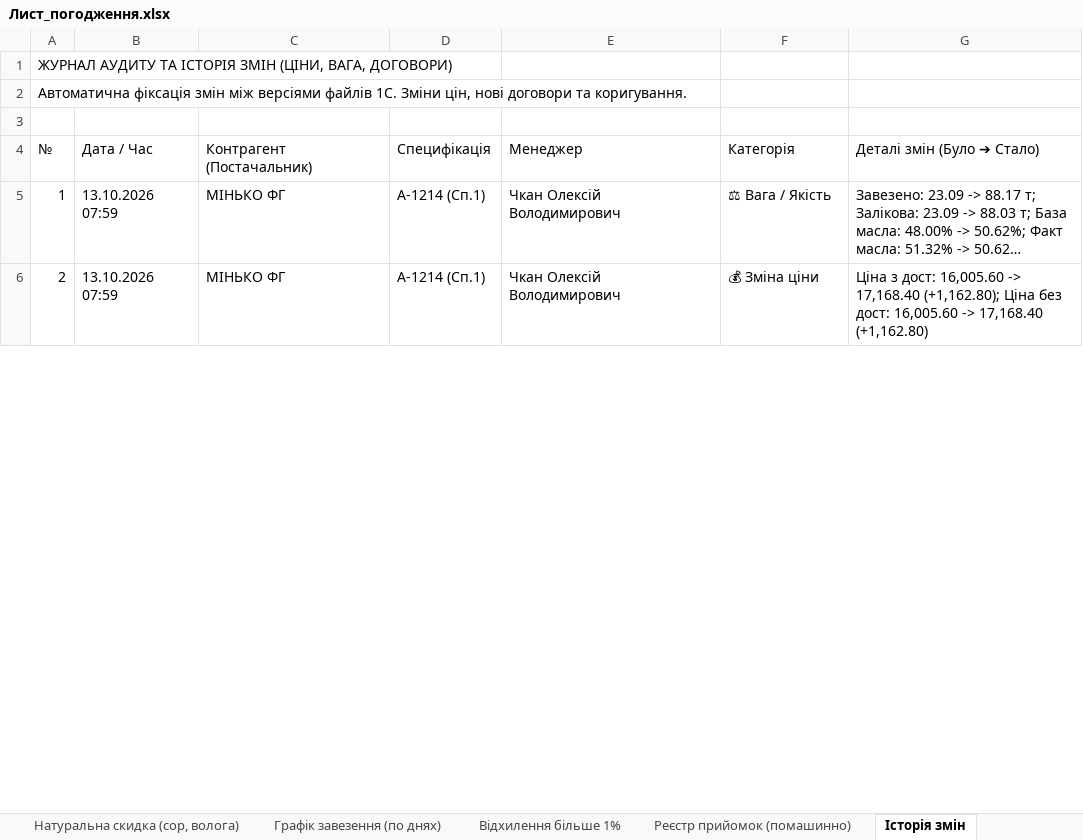
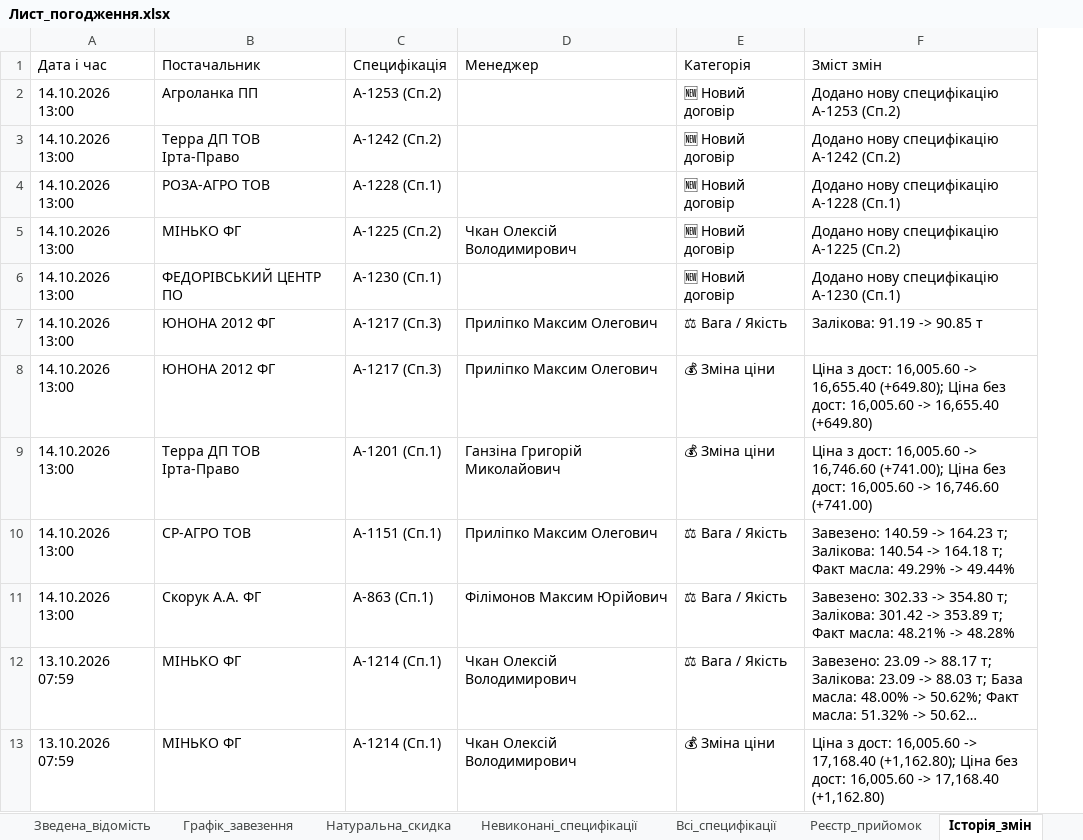
Before and after one commit to bublik3602/Dashbord-Api08, an Excel workbook: database/Лист_погодження.xlsx, sheet Історія_змін, drawn as a sheet; only a part is shown; long unchanged cells end in …; values as stored, in another font and other column widths than the file's, no cell formats; removed rows and columns are numbered as before the commit, all else as after; the diff names each change by its address in the sheet, - before the commit and + after, or states it on an @@ line.

```diff
--- a/database/Лист_погодження.xlsx (sheet Історія_змін)
+++ b/database/Лист_погодження.xlsx (sheet Історія_змін)
-sheet tab: Натуральна скидка (сор, волога)
+sheet tab: Натуральна_скидка
-sheet tab: Графік завезення (по днях)
+sheet tab: Невиконані_специфікації
-sheet tab: Відхилення більше 1%
+sheet tab: Всі_специфікації
-sheet tab: Реєстр прийомок (помашинно)
+sheet tab: Реєстр_прийомок
-sheet tab: Історія змін
+sheet tab: Історія_змін
-column A (№), rows 5-6: 1 | 2
-row 1: ЖУРНАЛ АУДИТУ ТА ІСТОРІЯ ЗМІН (ЦІНИ, ВАГА, ДОГОВОРИ)
-row 2: Автоматична фіксація змін між версіями файлів 1С. Зміни цін, нові договори та коригування.
-row 3: (empty)
-A1: Дата / Час
+A1: Дата і час
-B1: Контрагент (Постачальник)
+B1: Постачальник
-F1: Деталі змін (Було ➔ Стало)
+F1: Зміст змін
+row 2: 14.10.2026 13:00 | Агроланка ПП | А-1253 (Сп.2) |  | 🆕 Новий договір | Додано нову специфікацію А-1253 (Сп.2)
+row 3: 14.10.2026 13:00 | Терра ДП ТОВ Ірта-Право | А-1242 (Сп.2) |  | 🆕 Новий договір | Додано нову специфікацію А-1242 (Сп.2)
+row 4: 14.10.2026 13:00 | РОЗА-АГРО ТОВ | А-1228 (Сп.1) |  | 🆕 Новий договір | Додано нову специфікацію А-1228 (Сп.1)
+row 5: 14.10.2026 13:00 | МІНЬКО ФГ | А-1225 (Сп.2) | Чкан Олексій Володимирович | 🆕 Новий договір | Додано нову специфікацію А-1225 (Сп.2)
+row 6: 14.10.2026 13:00 | ФЕДОРІВСЬКИЙ ЦЕНТР ПО | А-1230 (Сп.1) |  | 🆕 Новий договір | Додано нову специфікацію А-1230 (Сп.1)
+row 7: 14.10.2026 13:00 | ЮНОНА 2012 ФГ | А-1217 (Сп.3) | Приліпко Максим Олегович | ⚖ Вага / Якість | Залікова: 91.19 -> 90.85 т
+row 8: 14.10.2026 13:00 | ЮНОНА 2012 ФГ | А-1217 (Сп.3) | Приліпко Максим Олегович | 💰 Зміна ціни | Ціна з дост: 16,005.60 -> 16,655.40 (+649.80); Ціна без дост: 16,005.60 -> 16,655.40 (+649.80)
+row 9: 14.10.2026 13:00 | Терра ДП ТОВ Ірта-Право | А-1201 (Сп.1) | Ганзіна Григорій Миколайович | 💰 Зміна ціни | Ціна з дост: 16,005.60 -> 16,746.60 (+741.00); Ціна без дост: 16,005.60 -> 16,746.60 (+741.00)
+row 10: 14.10.2026 13:00 | СР-АГРО ТОВ | А-1151 (Сп.1) | Приліпко Максим Олегович | ⚖ Вага / Якість | Завезено: 140.59 -> 164.23 т; Залікова: 140.54 -> 164.18 т; Факт масла: 49.29% -> 49.44%
+row 11: 14.10.2026 13:00 | Скорук А.А. ФГ | А-863 (Сп.1) | Філімонов Максим Юрійович | ⚖ Вага / Якість | Завезено: 302.33 -> 354.80 т; Залікова: 301.42 -> 353.89 т; Факт масла: 48.21% -> 48.28%
```
Also changed, not shown: sheet Реєстр_прийомок, sheet Всі_специфікації, sheet Зведена_відомість, sheet Невиконані_специфікації, sheet Графік_завезення, sheet Натуральна_скидка, other sheet tabs, cell formats, 5 other files.
